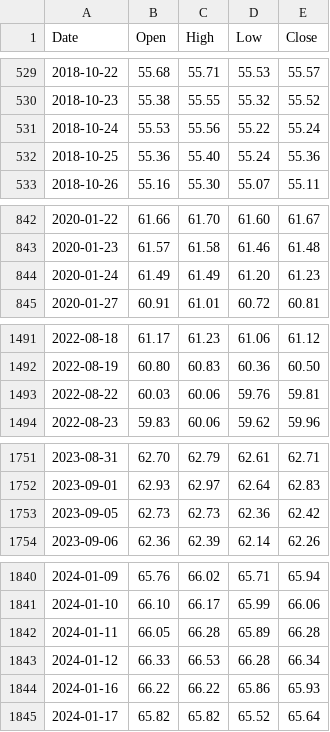
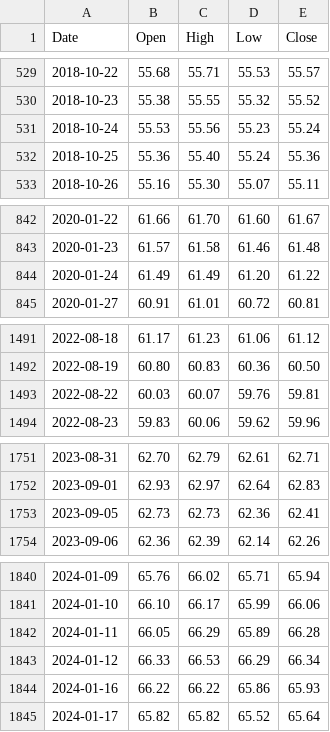
Before and after one commit to learn2lovenlaugh/SPYPredict, a CSV file: data/HYG.csv, drawn as a sheet; only a part is shown, gaps mark what is left out; the diff covers the shown part only.

```diff
--- a/data/HYG.csv
+++ b/data/HYG.csv
@@ -530,3 +530,3 @@ Date,Open,High,Low,Close
 2018-10-23,55.38,55.55,55.32,55.52
-2018-10-24,55.53,55.56,55.22,55.24
+2018-10-24,55.53,55.56,55.23,55.24
 2018-10-25,55.36,55.40,55.24,55.36
@@ -843,3 +843,3 @@ Date,Open,High,Low,Close
 2020-01-23,61.57,61.58,61.46,61.48
-2020-01-24,61.49,61.49,61.20,61.23
+2020-01-24,61.49,61.49,61.20,61.22
 2020-01-27,60.91,61.01,60.72,60.81
@@ -1492,3 +1492,3 @@ Date,Open,High,Low,Close
 2022-08-19,60.80,60.83,60.36,60.50
-2022-08-22,60.03,60.06,59.76,59.81
+2022-08-22,60.03,60.07,59.76,59.81
 2022-08-23,59.83,60.06,59.62,59.96
@@ -1752,3 +1752,3 @@ Date,Open,High,Low,Close
 2023-09-01,62.93,62.97,62.64,62.83
-2023-09-05,62.73,62.73,62.36,62.42
+2023-09-05,62.73,62.73,62.36,62.41
 2023-09-06,62.36,62.39,62.14,62.26
@@ -1841,4 +1841,4 @@ Date,Open,High,Low,Close
 2024-01-10,66.10,66.17,65.99,66.06
-2024-01-11,66.05,66.28,65.89,66.28
-2024-01-12,66.33,66.53,66.28,66.34
+2024-01-11,66.05,66.29,65.89,66.28
+2024-01-12,66.33,66.53,66.29,66.34
 2024-01-16,66.22,66.22,65.86,65.93
```
Also changed, not shown: 1 added row and 10 edited cells elsewhere in this file, data/BAMLH0A0HYM2.csv, data/IEF.csv, 6 other files.
